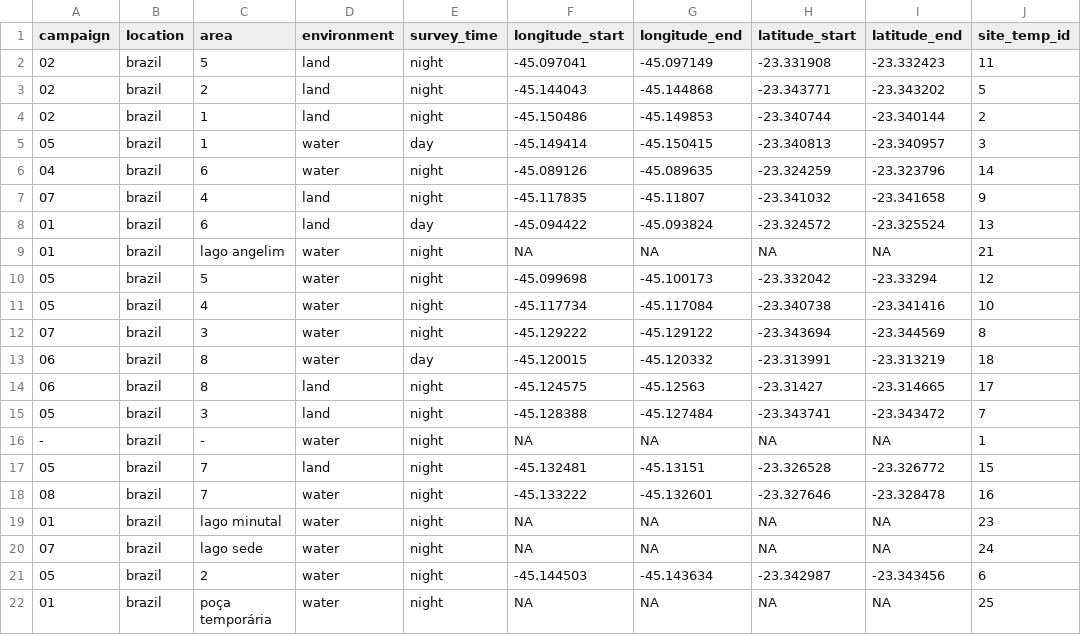
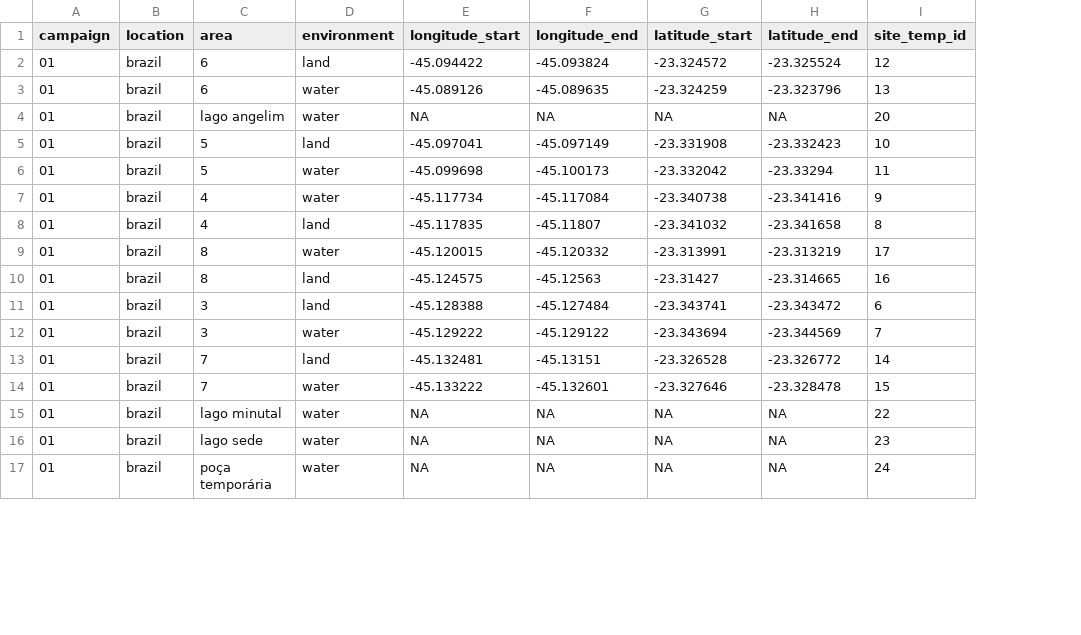
Before and after one commit to Jake-Eisaguirre/brazil_legacy_cleaning, a CSV file: clean_tables/site.csv, drawn as a sheet; only a part is shown; removed rows and columns are numbered as before the commit, all else as after; the diff covers the shown part only; the diff names each change by its address in the sheet, - before the commit and + after, or states it on an @@ line.

```diff
--- a/clean_tables/site.csv
+++ b/clean_tables/site.csv
-column E (survey_time), rows 8-11: day | night | night | night; rows 13-15: day | night | night; rows 17-20: all night; row 22: night
-row 2: 02 | brazil | 5 | land | night | -45.097041 | -45.097149 | -23.331908 | -23.332423 | 11
-row 3: 02 | brazil | 2 | land | night | -45.144043 | -45.144868 | -23.343771 | -23.343202 | 5
-row 4: 02 | brazil | 1 | land | night | -45.150486 | -45.149853 | -23.340744 | -23.340144 | 2
-row 5: 05 | brazil | 1 | water | day | -45.149414 | -45.150415 | -23.340813 | -23.340957 | 3
-row 6: 04 | brazil | 6 | water | night | -45.089126 | -45.089635 | -23.324259 | -23.323796 | 14
-row 7: 07 | brazil | 4 | land | night | -45.117835 | -45.11807 | -23.341032 | -23.341658 | 9
-I2 (site_temp_id): 13
+I2 (site_temp_id): 12
+row 3: 01 | brazil | 6 | water | -45.089126 | -45.089635 | -23.324259 | -23.323796 | 13
-I4 (site_temp_id): 21
+I4 (site_temp_id): 20
+row 5: 01 | brazil | 5 | land | -45.097041 | -45.097149 | -23.331908 | -23.332423 | 10
-A6:A7 (campaign): 05
+A6:A7 (campaign): 01
-I6 (site_temp_id): 12
+I6 (site_temp_id): 11
-I7 (site_temp_id): 10
+I7 (site_temp_id): 9
-row 12: 07 | brazil | 3 | water | night | -45.129222 | -45.129122 | -23.343694 | -23.344569 | 8
+row 8: 01 | brazil | 4 | land | -45.117835 | -45.11807 | -23.341032 | -23.341658 | 8
-A9:A10 (campaign): 06
+A9:A10 (campaign): 01
-I9 (site_temp_id): 18
+I9 (site_temp_id): 17
-I10 (site_temp_id): 17
+I10 (site_temp_id): 16
-A11 (campaign): 05
+A11 (campaign): 01
-I11 (site_temp_id): 7
+I11 (site_temp_id): 6
-row 16: - | brazil | - | water | night | NA | NA | NA | NA | 1
+row 12: 01 | brazil | 3 | water | -45.129222 | -45.129122 | -23.343694 | -23.344569 | 7
-A13 (campaign): 05
+A13 (campaign): 01
-I13 (site_temp_id): 15
+I13 (site_temp_id): 14
-A14 (campaign): 08
+A14 (campaign): 01
-I14 (site_temp_id): 16
+I14 (site_temp_id): 15
-I15 (site_temp_id): 23
+I15 (site_temp_id): 22
-A16 (campaign): 07
+A16 (campaign): 01
-I16 (site_temp_id): 24
+I16 (site_temp_id): 23
-row 21: 05 | brazil | 2 | water | night | -45.144503 | -45.143634 | -23.342987 | -23.343456 | 6
-I17 (site_temp_id): 25
+I17 (site_temp_id): 24
```
Also changed, not shown: 4 added rows and 10 edited cells elsewhere in this file, clean_tables/survey.csv, clean_tables/visit.csv, 3 other files.
